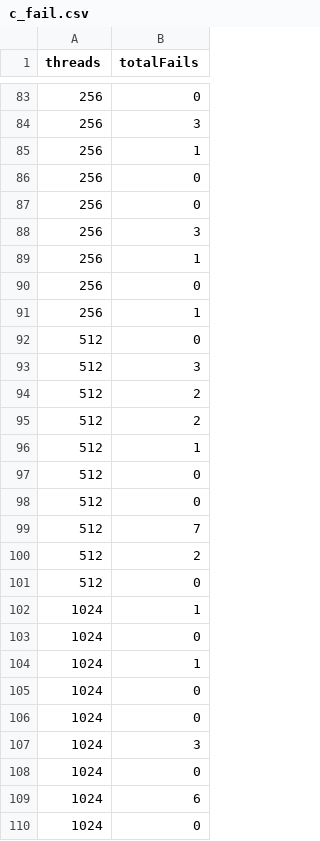
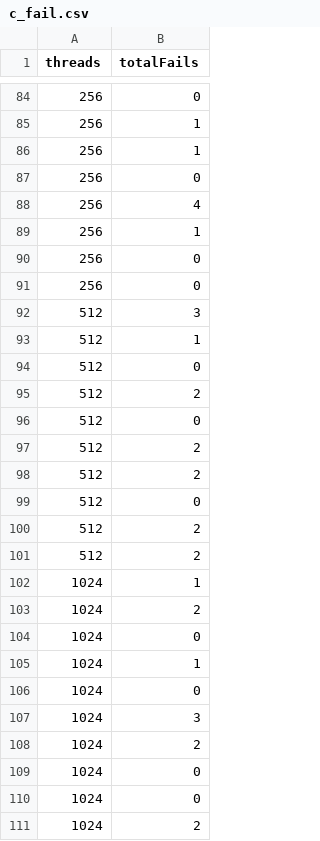
Before and after one commit to AllenJue/threadpool, a CSV file: timing/c_fail.csv, drawn as a sheet; only a part is shown, gaps mark what is left out; the diff covers the shown part only.

```diff
--- a/timing/c_fail.csv
+++ b/timing/c_fail.csv
@@ -83,3 +84,6 @@ threads, totalFails
 256, 0
-256, 3
+256, 1
+256, 1
+256, 0
+256, 4
 256, 1
@@ -87,17 +91,14 @@ threads, totalFails
 256, 0
-256, 3
-256, 1
-256, 0
-256, 1
+512, 3
+512, 1
 512, 0
-512, 3
+512, 2
+512, 0
 512, 2
 512, 2
-512, 1
 512, 0
-512, 0
-512, 7
 512, 2
-512, 0
+512, 2
 1024, 1
+1024, 2
 1024, 0
@@ -105,6 +106,6 @@ threads, totalFails
 1024, 0
+1024, 3
+1024, 2
 1024, 0
-1024, 3
 1024, 0
-1024, 6
-1024, 0
+1024, 2
```
Also changed, not shown: 9 added rows, 9 removed rows, 21 moved rows and 2 edited cells elsewhere in this file, 5 other files.
